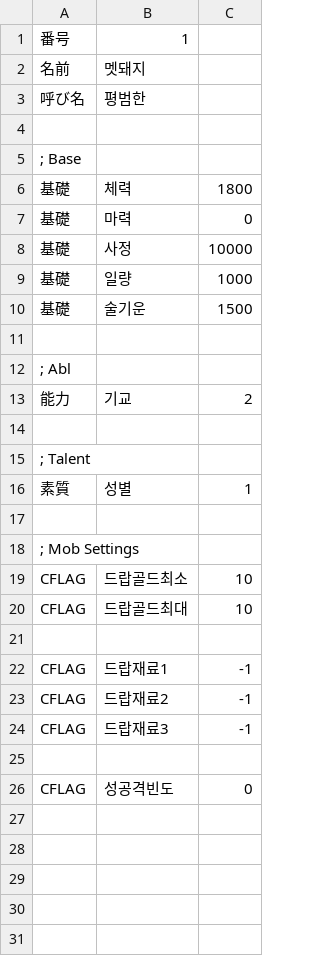
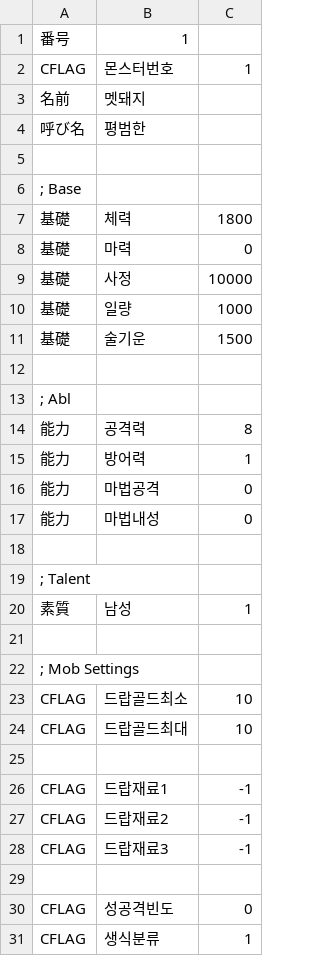
Before and after one commit to ruby-textark/eraRb, a CSV file: CSV/ENEMIES/CHARA1.CSV, drawn as a sheet.

```diff
--- a/CSV/ENEMIES/CHARA1.CSV
+++ b/CSV/ENEMIES/CHARA1.CSV
@@ -1,2 +1,3 @@
 番号,1,
+CFLAG,몬스터번호,1
 名前,멧돼지
@@ -12,6 +13,9 @@
 ; Abl
-能力,기교,2
+能力,공격력,8
+能力,방어력,1
+能力,마법공격,0
+能力,마법내성,0
 
 ; Talent
-素質,성별,1
+素質,남성,1
 
@@ -26 +30,2 @@ CFLAG,드랍재료3,-1
 CFLAG,성공격빈도,0
+CFLAG,생식분류,1
```
Also changed, not shown: CSV/CHARA0.CSV, CSV/ENEMIES/CHARA2.CSV, 51 other files.
